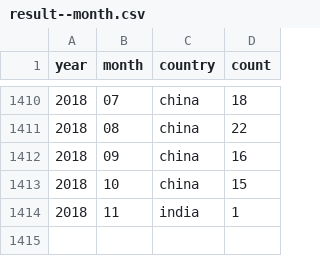
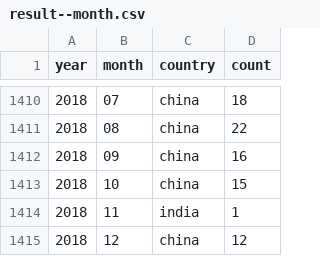
Before and after one commit to the-pudding/nyt-map-data, a CSV file: output/result--month.csv, drawn as a sheet; only a part is shown, gaps mark what is left out; the diff names each change by its address in the sheet, - before the commit and + after, or states it on an @@ line.

```diff
--- a/output/result--month.csv
+++ b/output/result--month.csv
+row 1415: 2018 | 12 | china | 12
```
Also changed, not shown: 1 other file.
